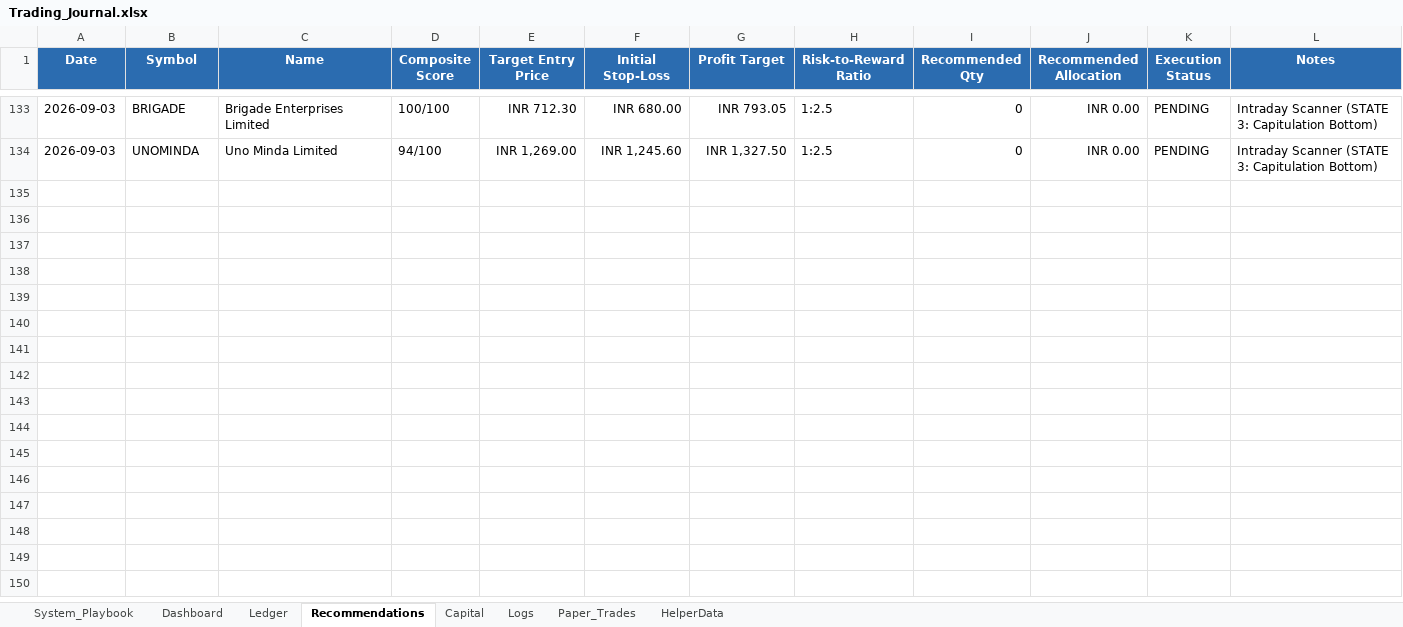
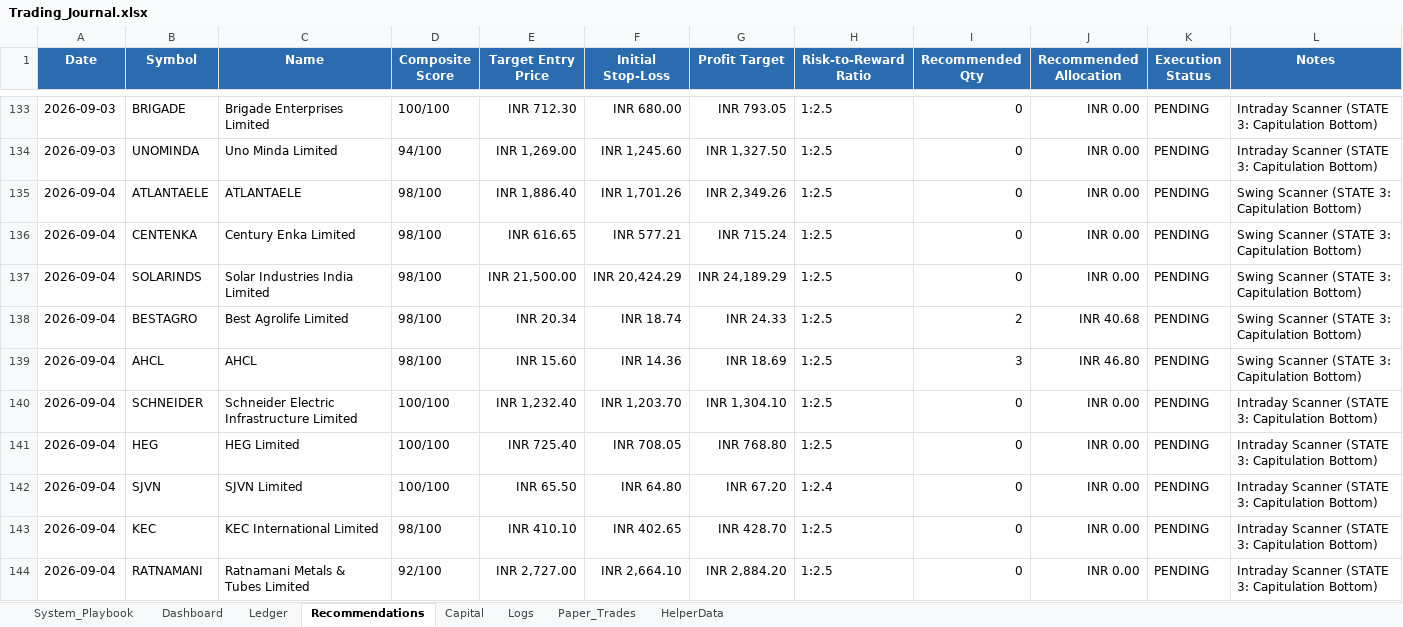
Before and after one commit to SyedTousifMasood/HalaalTrading, an Excel workbook: Trading_Journal.xlsx, sheet Recommendations, drawn as a sheet; only a part is shown, gaps mark what is left out; values as stored, in another font and other column widths than the file's, no borders; the diff names each change by its address in the sheet, - before the commit and + after, or states it on an @@ line.

```diff
--- a/Trading_Journal.xlsx (sheet Recommendations)
+++ b/Trading_Journal.xlsx (sheet Recommendations)
+row 135: 2026-09-04 | ATLANTAELE | ATLANTAELE | 98/100 | INR 1,886.40 | INR 1,701.26 | INR 2,349.26 | 1:2.5 | 0 | INR 0.00 | PENDING | Swing Scanner (STATE 3: Capitulation Bottom)
+row 136: 2026-09-04 | CENTENKA | Century Enka Limited | 98/100 | INR 616.65 | INR 577.21 | INR 715.24 | 1:2.5 | 0 | INR 0.00 | PENDING | Swing Scanner (STATE 3: Capitulation Bottom)
+row 137: 2026-09-04 | SOLARINDS | Solar Industries India Limited | 98/100 | INR 21,500.00 | INR 20,424.29 | INR 24,189.29 | 1:2.5 | 0 | INR 0.00 | PENDING | Swing Scanner (STATE 3: Capitulation Bottom)
+row 138: 2026-09-04 | BESTAGRO | Best Agrolife Limited | 98/100 | INR 20.34 | INR 18.74 | INR 24.33 | 1:2.5 | 2 | INR 40.68 | PENDING | Swing Scanner (STATE 3: Capitulation Bottom)
+row 139: 2026-09-04 | AHCL | AHCL | 98/100 | INR 15.60 | INR 14.36 | INR 18.69 | 1:2.5 | 3 | INR 46.80 | PENDING | Swing Scanner (STATE 3: Capitulation Bottom)
+row 140: 2026-09-04 | SCHNEIDER | Schneider Electric Infrastructure Limited | 100/100 | INR 1,232.40 | INR 1,203.70 | INR 1,304.10 | 1:2.5 | 0 | INR 0.00 | PENDING | Intraday Scanner (STATE 3: Capitulation Bottom)
+row 141: 2026-09-04 | HEG | HEG Limited | 100/100 | INR 725.40 | INR 708.05 | INR 768.80 | 1:2.5 | 0 | INR 0.00 | PENDING | Intraday Scanner (STATE 3: Capitulation Bottom)
+row 142: 2026-09-04 | SJVN | SJVN Limited | 100/100 | INR 65.50 | INR 64.80 | INR 67.20 | 1:2.4 | 0 | INR 0.00 | PENDING | Intraday Scanner (STATE 3: Capitulation Bottom)
+row 143: 2026-09-04 | KEC | KEC International Limited | 98/100 | INR 410.10 | INR 402.65 | INR 428.70 | 1:2.5 | 0 | INR 0.00 | PENDING | Intraday Scanner (STATE 3: Capitulation Bottom)
+row 144: 2026-09-04 | RATNAMANI | Ratnamani Metals & Tubes Limited | 92/100 | INR 2,727.00 | INR 2,664.10 | INR 2,884.20 | 1:2.5 | 0 | INR 0.00 | PENDING | Intraday Scanner (STATE 3: Capitulation Bottom)
```
Also changed, not shown: sheet Dashboard, charts or pictures, 2 other files.
